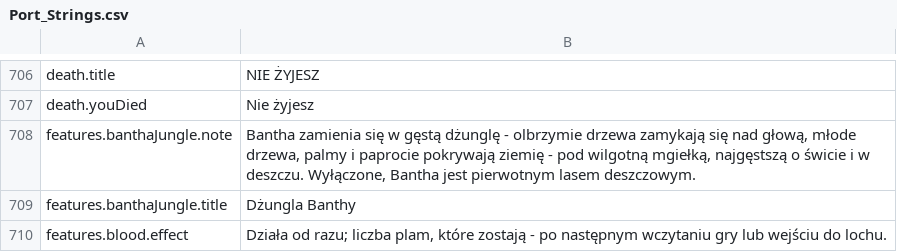
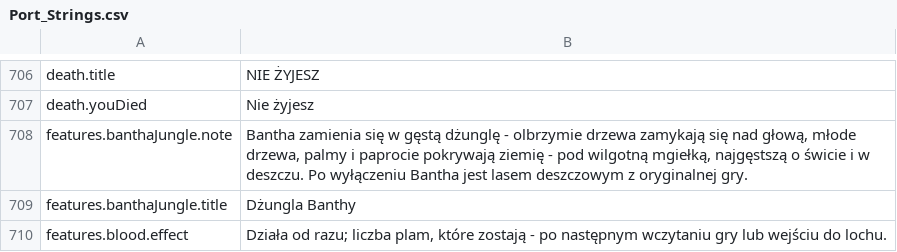
Before and after one commit to Betawolf1213/daggerfall-js-source-voice, a CSV file: locales/pl/Port_Strings.csv, drawn as a sheet; only a part is shown, gaps mark what is left out.

```diff
--- a/locales/pl/Port_Strings.csv
+++ b/locales/pl/Port_Strings.csv
@@ -707,3 +707,3 @@ death.title,"NIE ŻYJESZ"
 death.youDied,"Nie żyjesz"
-features.banthaJungle.note,"Bantha zamienia się w gęstą dżunglę - olbrzymie drzewa zamykają się nad głową, młode drzewa, palmy i paprocie pokrywają ziemię - pod wilgotną mgiełką, najgęstszą o świcie i w deszczu. Wyłączone, Bantha jest pierwotnym lasem deszczowym."
+features.banthaJungle.note,"Bantha zamienia się w gęstą dżunglę - olbrzymie drzewa zamykają się nad głową, młode drzewa, palmy i paprocie pokrywają ziemię - pod wilgotną mgiełką, najgęstszą o świcie i w deszczu. Po wyłączeniu Bantha jest lasem deszczowym z oryginalnej gry."
 features.banthaJungle.title,"Dżungla Banthy"
```
Also changed, not shown: locales/ja/Port_Strings.csv, locales/ko/Port_Strings.csv, 31 other files.
